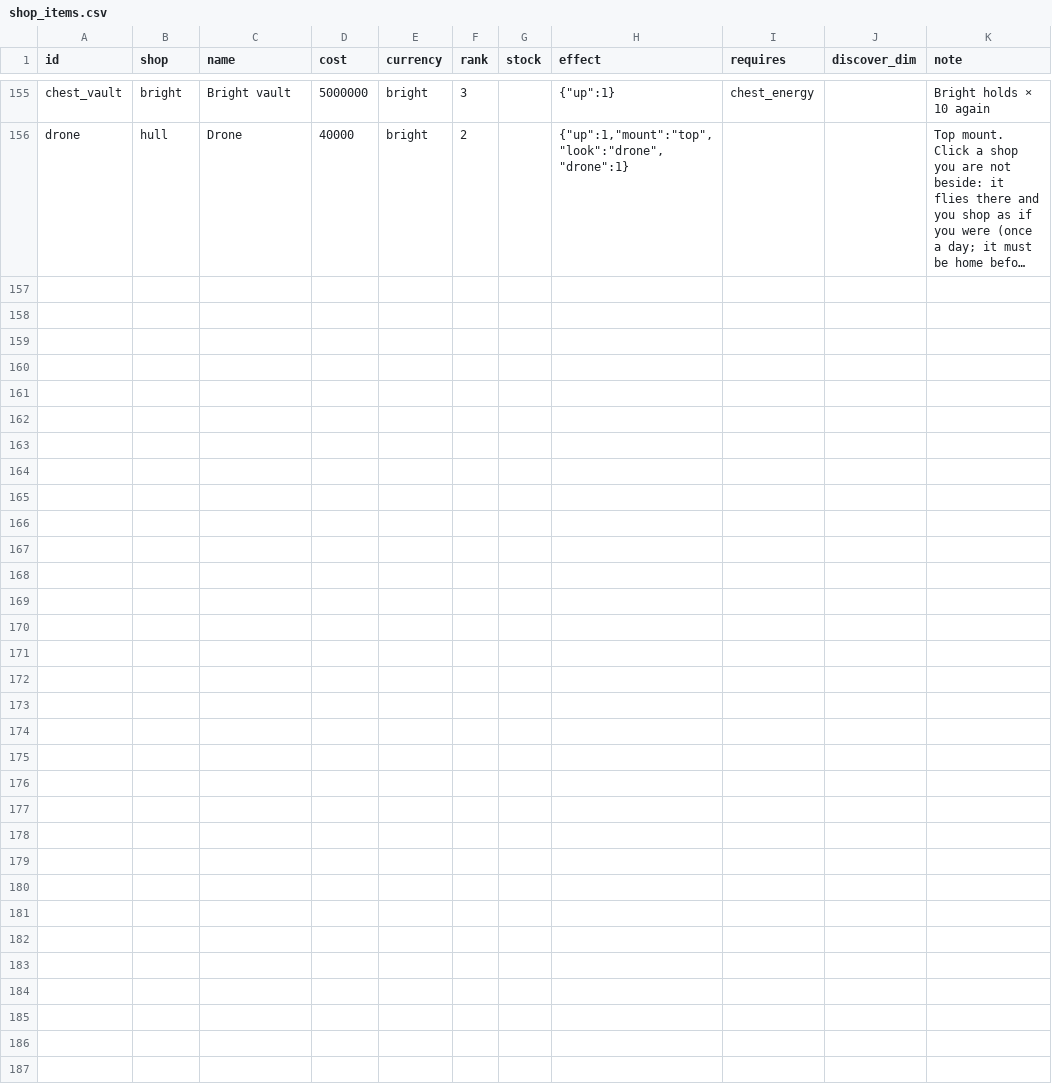
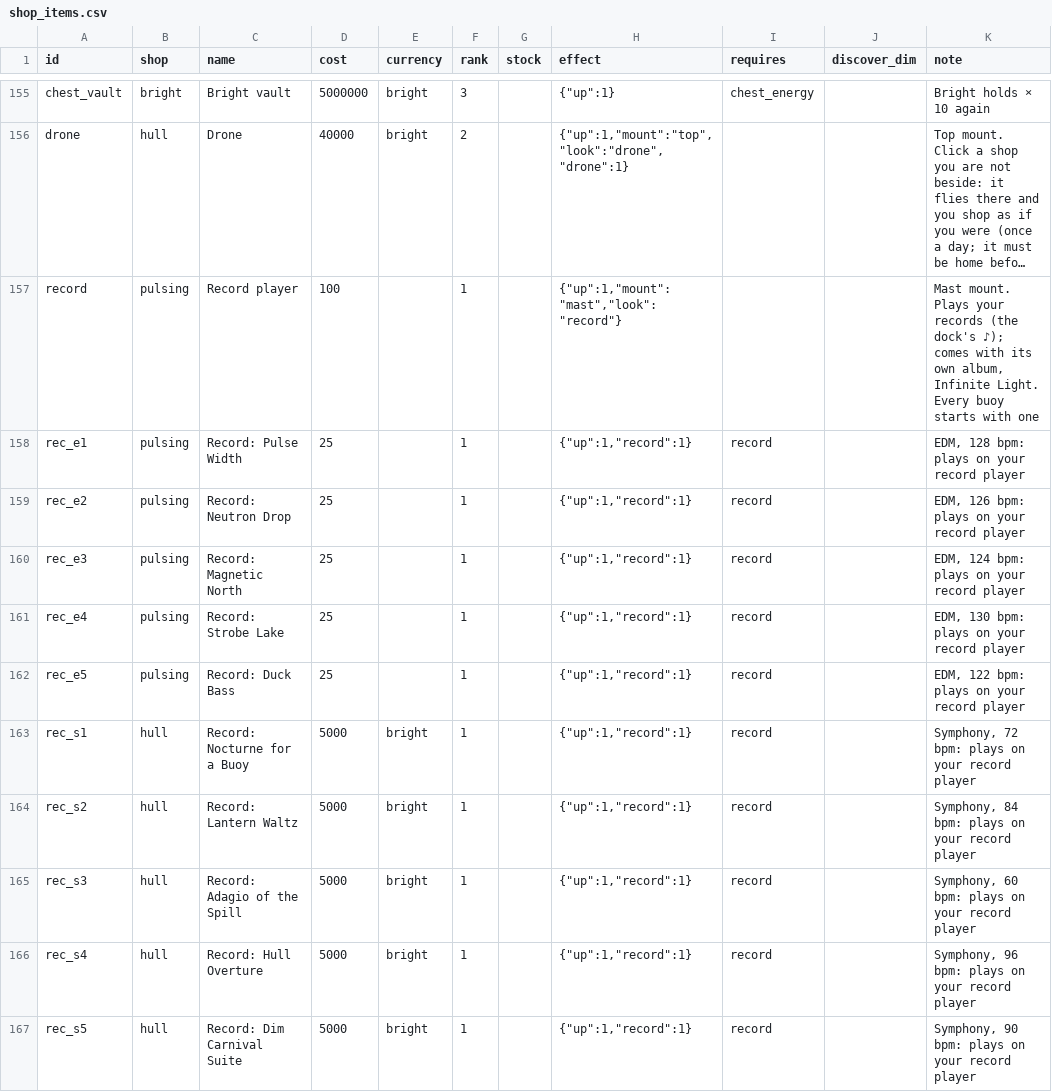
Before and after one commit to jamesmhoag/infinitelight, a CSV file: content/shop_items.csv, drawn as a sheet; only a part is shown, gaps mark what is left out; long unchanged cells end in …; the diff names each change by its address in the sheet, - before the commit and + after, or states it on an @@ line.

```diff
--- a/content/shop_items.csv
+++ b/content/shop_items.csv
+row 157: record | pulsing | Record player | 100 |  | 1 |  | {"up":1,"mount":"mast","look":"record"} |  |  | Mast mount. Plays your records (the dock's ♪); comes with its own album, Infinite Light. Every buoy starts with one
+row 158: rec_e1 | pulsing | Record: Pulse Width | 25 |  | 1 |  | {"up":1,"record":1} | record |  | EDM, 128 bpm: plays on your record player
+row 159: rec_e2 | pulsing | Record: Neutron Drop | 25 |  | 1 |  | {"up":1,"record":1} | record |  | EDM, 126 bpm: plays on your record player
+row 160: rec_e3 | pulsing | Record: Magnetic North | 25 |  | 1 |  | {"up":1,"record":1} | record |  | EDM, 124 bpm: plays on your record player
+row 161: rec_e4 | pulsing | Record: Strobe Lake | 25 |  | 1 |  | {"up":1,"record":1} | record |  | EDM, 130 bpm: plays on your record player
+row 162: rec_e5 | pulsing | Record: Duck Bass | 25 |  | 1 |  | {"up":1,"record":1} | record |  | EDM, 122 bpm: plays on your record player
+row 163: rec_s1 | hull | Record: Nocturne for a Buoy | 5000 | bright | 1 |  | {"up":1,"record":1} | record |  | Symphony, 72 bpm: plays on your record player
+row 164: rec_s2 | hull | Record: Lantern Waltz | 5000 | bright | 1 |  | {"up":1,"record":1} | record |  | Symphony, 84 bpm: plays on your record player
+row 165: rec_s3 | hull | Record: Adagio of the Spill | 5000 | bright | 1 |  | {"up":1,"record":1} | record |  | Symphony, 60 bpm: plays on your record player
+row 166: rec_s4 | hull | Record: Hull Overture | 5000 | bright | 1 |  | {"up":1,"record":1} | record |  | Symphony, 96 bpm: plays on your record player
+row 167: rec_s5 | hull | Record: Dim Carnival Suite | 5000 | bright | 1 |  | {"up":1,"record":1} | record |  | Symphony, 90 bpm: plays on your record player
```
Also changed, not shown: content/strings.csv, content/tuners.csv, 9 other files.
